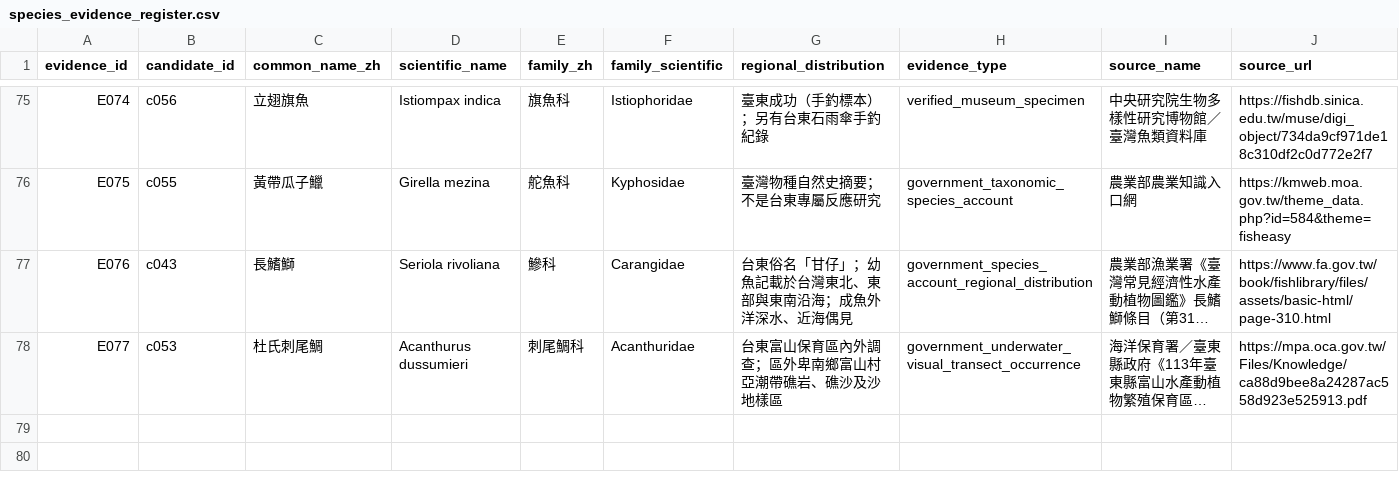
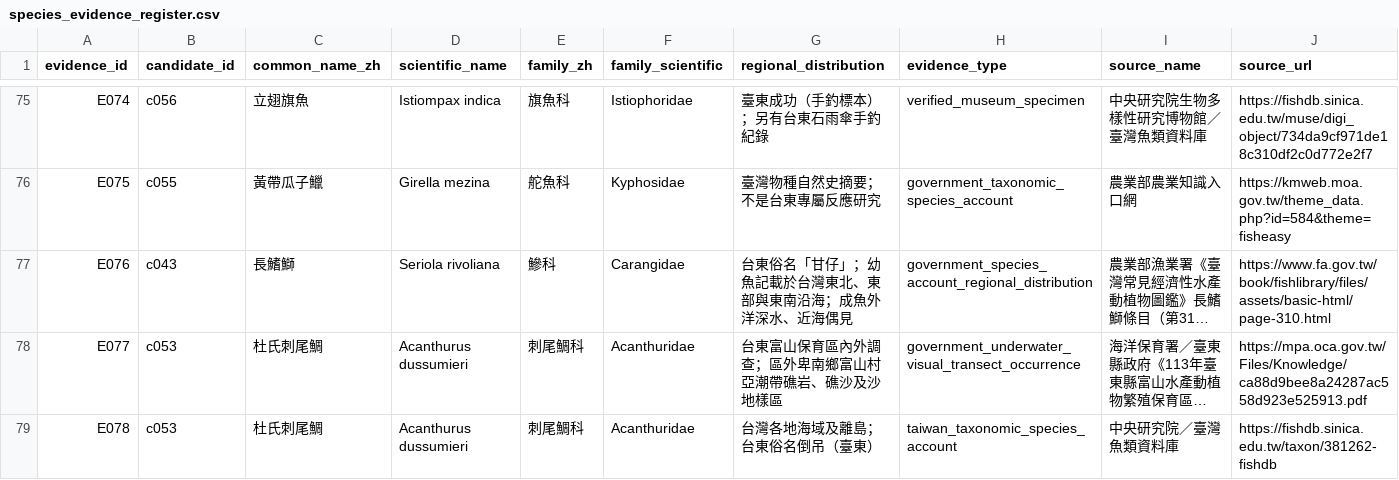
Before and after one commit to fb326549-lang/fishing-intelligence, a CSV file: P1/species/species_evidence_register.csv, drawn as a sheet; only a part is shown, gaps mark what is left out; long unchanged cells end in …; rows hold the shown columns only; the diff names each change by its address in the sheet, - before the commit and + after, or states it on an @@ line.

```diff
--- a/P1/species/species_evidence_register.csv
+++ b/P1/species/species_evidence_register.csv
+row 79: E078 | c053 | 杜氏刺尾鯛 | Acanthurus dussumieri | 刺尾鯛科 | Acanthuridae | 台灣各地海域及離島；台東俗名倒吊（臺東） | taiwan_taxonomic_species_account | 中央研究院／臺灣魚類資料庫 | https://fishdb.sinica.edu.tw/taxon/381262-fishdb
```
Also changed, not shown: P1/species/species_ecology_parameters.csv, P2/species/species_indicator_model_profiles.csv, 6 other files.
